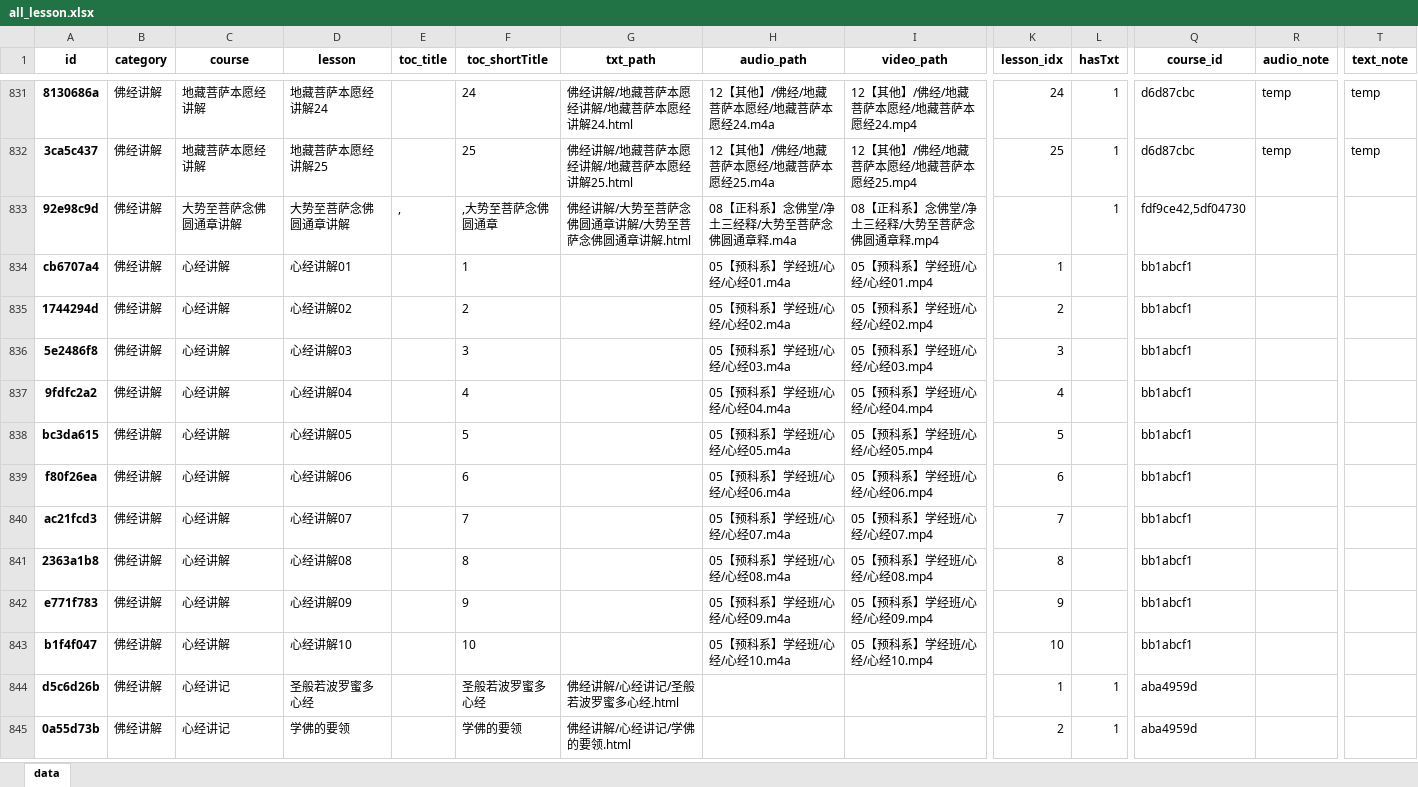
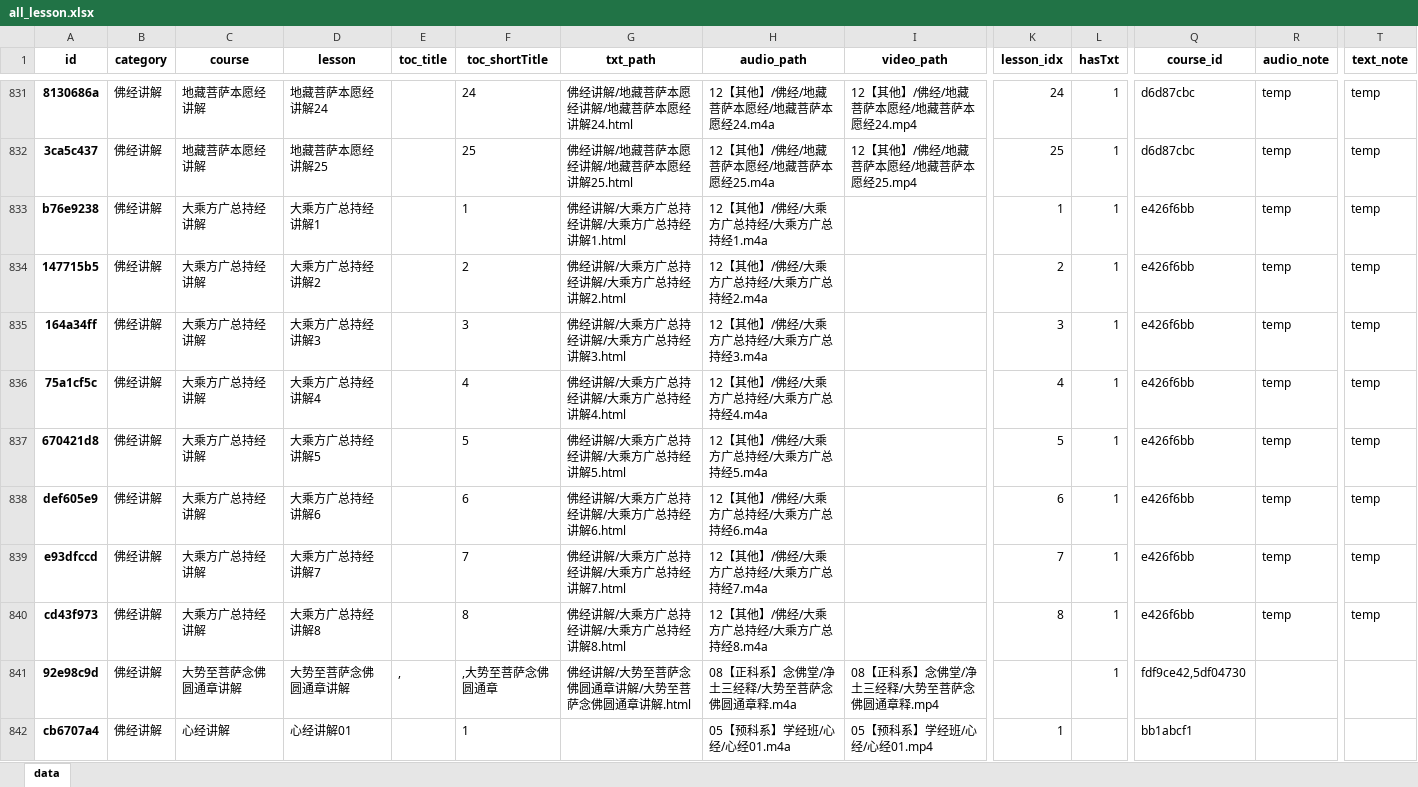
Before and after one commit to hliuleo/lamatxt, an Excel workbook: all_lesson.xlsx, sheet data, drawn as a sheet; only a part is shown, gaps mark what is left out; the shorter side is filled out with more unchanged rows; values as stored, in another font and other column widths than the file's, no borders; rows hold the shown columns only; the diff names each change by its address in the sheet, - before the commit and + after, or states it on an @@ line.

Commit message:
update lesson info

```diff
--- a/all_lesson.xlsx (sheet data)
+++ b/all_lesson.xlsx (sheet data)
+row 833: b76e9238 | 佛经讲解 | 大乘方广总持经讲解 | 大乘方广总持经讲解1 |  | 1 | 佛经讲解/大乘方广总持经讲解/大乘方广总持经讲解1.html | 12【其他】/佛经/大乘方广总持经/大乘方广总持经1.m4a |  | 1 | 1 | e426f6bb | temp | temp
+row 834: 147715b5 | 佛经讲解 | 大乘方广总持经讲解 | 大乘方广总持经讲解2 |  | 2 | 佛经讲解/大乘方广总持经讲解/大乘方广总持经讲解2.html | 12【其他】/佛经/大乘方广总持经/大乘方广总持经2.m4a |  | 2 | 1 | e426f6bb | temp | temp
+row 835: 164a34ff | 佛经讲解 | 大乘方广总持经讲解 | 大乘方广总持经讲解3 |  | 3 | 佛经讲解/大乘方广总持经讲解/大乘方广总持经讲解3.html | 12【其他】/佛经/大乘方广总持经/大乘方广总持经3.m4a |  | 3 | 1 | e426f6bb | temp | temp
+row 836: 75a1cf5c | 佛经讲解 | 大乘方广总持经讲解 | 大乘方广总持经讲解4 |  | 4 | 佛经讲解/大乘方广总持经讲解/大乘方广总持经讲解4.html | 12【其他】/佛经/大乘方广总持经/大乘方广总持经4.m4a |  | 4 | 1 | e426f6bb | temp | temp
+row 837: 670421d8 | 佛经讲解 | 大乘方广总持经讲解 | 大乘方广总持经讲解5 |  | 5 | 佛经讲解/大乘方广总持经讲解/大乘方广总持经讲解5.html | 12【其他】/佛经/大乘方广总持经/大乘方广总持经5.m4a |  | 5 | 1 | e426f6bb | temp | temp
+row 838: def605e9 | 佛经讲解 | 大乘方广总持经讲解 | 大乘方广总持经讲解6 |  | 6 | 佛经讲解/大乘方广总持经讲解/大乘方广总持经讲解6.html | 12【其他】/佛经/大乘方广总持经/大乘方广总持经6.m4a |  | 6 | 1 | e426f6bb | temp | temp
+row 839: e93dfccd | 佛经讲解 | 大乘方广总持经讲解 | 大乘方广总持经讲解7 |  | 7 | 佛经讲解/大乘方广总持经讲解/大乘方广总持经讲解7.html | 12【其他】/佛经/大乘方广总持经/大乘方广总持经7.m4a |  | 7 | 1 | e426f6bb | temp | temp
+row 840: cd43f973 | 佛经讲解 | 大乘方广总持经讲解 | 大乘方广总持经讲解8 |  | 8 | 佛经讲解/大乘方广总持经讲解/大乘方广总持经讲解8.html | 12【其他】/佛经/大乘方广总持经/大乘方广总持经8.m4a |  | 8 | 1 | e426f6bb | temp | temp
```
Also changed, not shown: all_course.xlsx, 9 other files.
